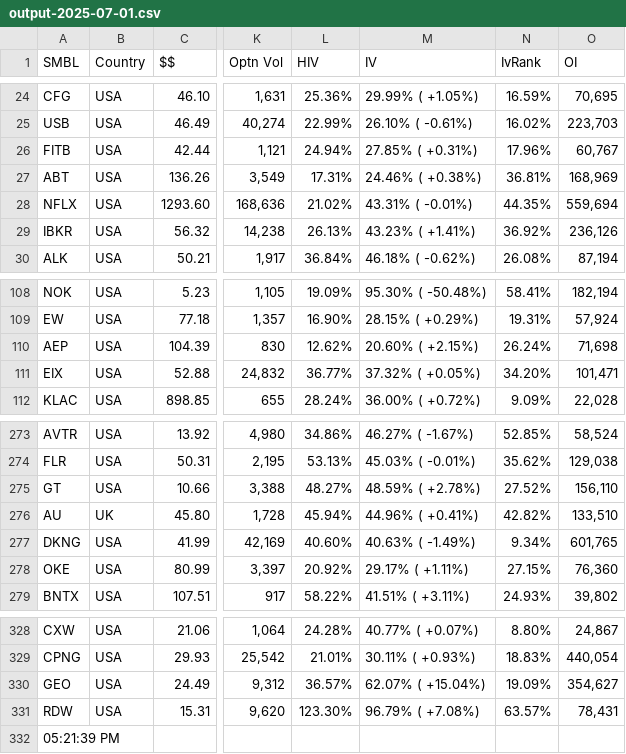
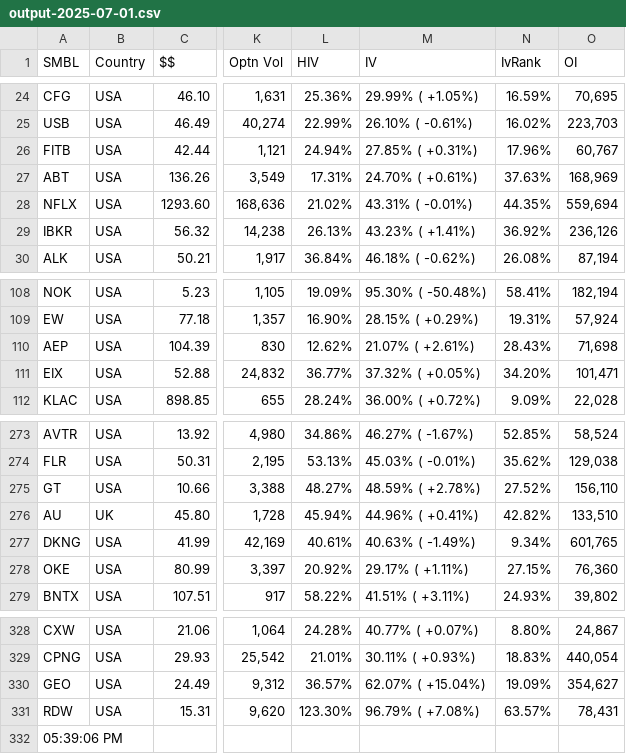
Before and after one commit to rkpanjiyar/tools, a CSV file: data/output-2025-07-01.csv, drawn as a sheet; only a part is shown, gaps mark what is left out; the diff names each change by its address in the sheet, - before the commit and + after, or states it on an @@ line.

Commit message:
Task Scheduler: latest run

```diff
--- a/data/output-2025-07-01.csv
+++ b/data/output-2025-07-01.csv
-M27 (IV): 24.46% ( +0.38%)
+M27 (IV): 24.70% ( +0.61%)
-N27 (IvRank): 36.81%
+N27 (IvRank): 37.63%
-M110 (IV): 20.60% ( +2.15%)
+M110 (IV): 21.07% ( +2.61%)
-N110 (IvRank): 26.24%
+N110 (IvRank): 28.43%
-L277 (HIV): 40.60%
+L277 (HIV): 40.61%
-A332 (SMBL): 05:21:39 PM
+A332 (SMBL): 05:39:06 PM
```
